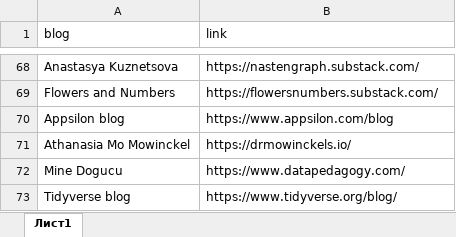
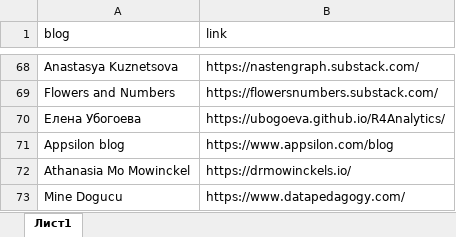
Before and after one commit to materov/rsources-book, an Excel workbook: tables/blogs.xlsx, sheet Лист1, drawn as a sheet; only a part is shown, gaps mark what is left out; the shorter side is filled out with more unchanged rows; values as stored, in another font and other column widths than the file's, no borders; the diff names each change by its address in the sheet, - before the commit and + after, or states it on an @@ line.

```diff
--- a/tables/blogs.xlsx (sheet Лист1)
+++ b/tables/blogs.xlsx (sheet Лист1)
+row 70: Елена Убогоева | https://ubogoeva.github.io/R4Analytics/
```
Also changed, not shown: tables/courses.xlsx, tables/links.xlsx, 34 other files.
